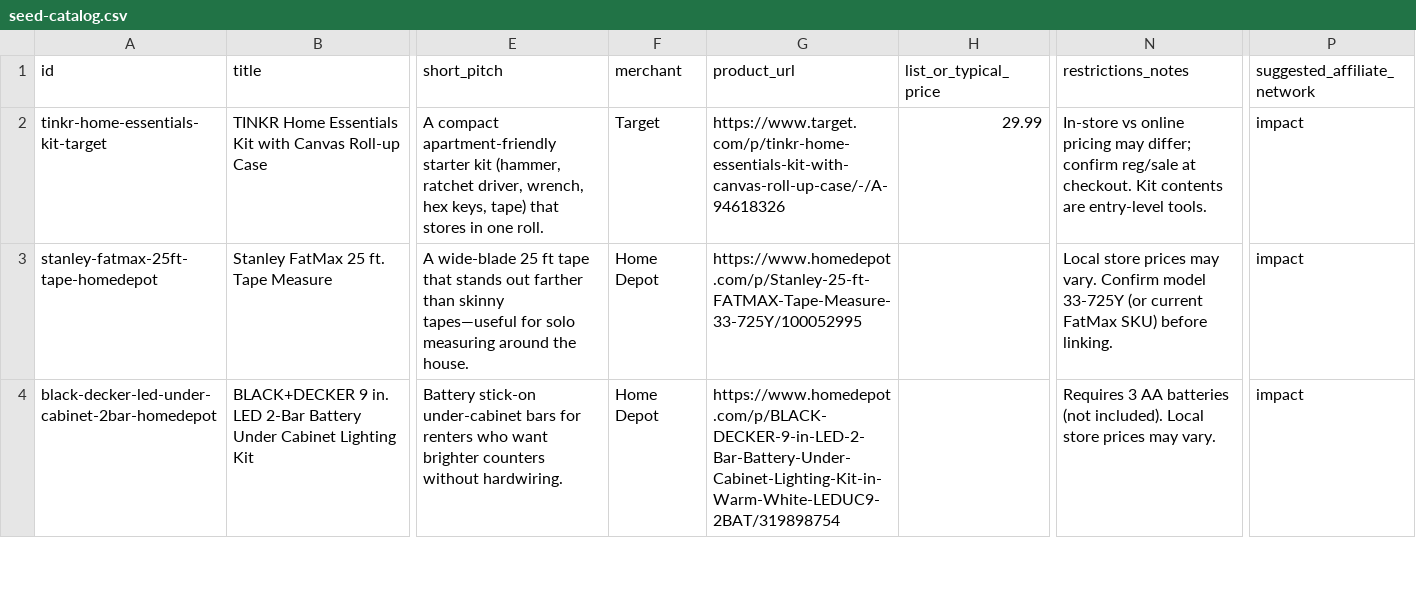
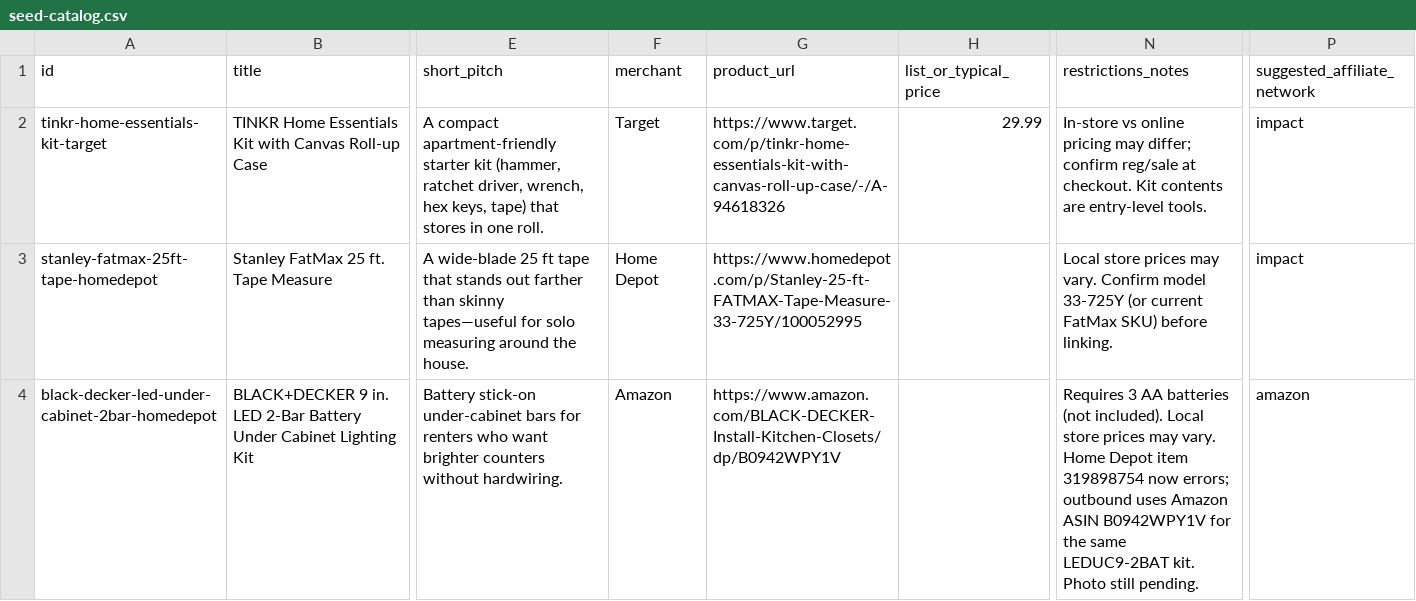
Before and after one commit to douganderson11/cheaphub, a CSV file: data/seed-catalog.csv, drawn as a sheet; only a part is shown, gaps mark what is left out; the diff covers the shown part only; the diff names each change by its address in the sheet, - before the commit and + after, or states it on an @@ line.

```diff
--- a/data/seed-catalog.csv
+++ b/data/seed-catalog.csv
-F4 (merchant): Home Depot
+F4 (merchant): Amazon
-G4 (product_url): https://www.homedepot.com/p/BLACK-DECKER-9-in-LED-2-Bar-Battery-Under-Cabinet-Lighting-Kit-in-Warm-White-LEDUC9-2BAT/319898754
+G4 (product_url): https://www.amazon.com/BLACK-DECKER-Install-Kitchen-Closets/dp/B0942WPY1V
-N4 (restrictions_notes): …may vary.
+N4 (restrictions_notes): …may vary. Home Depot item 319898754 now errors; outbound uses Amazon ASIN B0942WPY1V for the same LEDUC9-2BAT kit. Photo still pending.
-P4 (suggested_affiliate_network): impact
+P4 (suggested_affiliate_network): amazon
```
Also changed, not shown: 76 edited cells elsewhere in this file, 41 other files.
